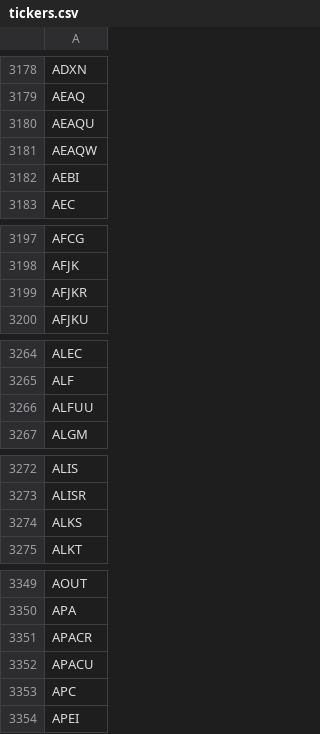
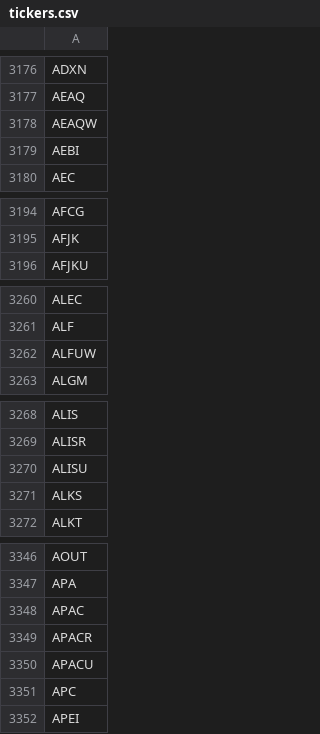
Before and after one commit to Tonomasan/Momentum-app_NYSE_NASDAQ_HTML, a CSV file: tickers.csv, drawn as a sheet; only a part is shown, gaps mark what is left out; the diff covers the shown part only.

```diff
--- a/tickers.csv
+++ b/tickers.csv
@@ -3179,3 +3177,2 @@ ADXN
 AEAQ
-AEAQU
 AEAQW
@@ -3198,3 +3195,2 @@ AFCG
 AFJK
-AFJKR
 AFJKU
@@ -3265,3 +3261,3 @@ ALEC
 ALF
-ALFUU
+ALFUW
 ALGM
@@ -3273,2 +3269,3 @@ ALIS
 ALISR
+ALISU
 ALKS
@@ -3350,2 +3347,3 @@ AOUT
 APA
+APAC
 APACR
```
Also changed, not shown: 38 added rows, 41 removed rows and 2 edited cells elsewhere in this file, momentum_data.csv, 2 other files.
